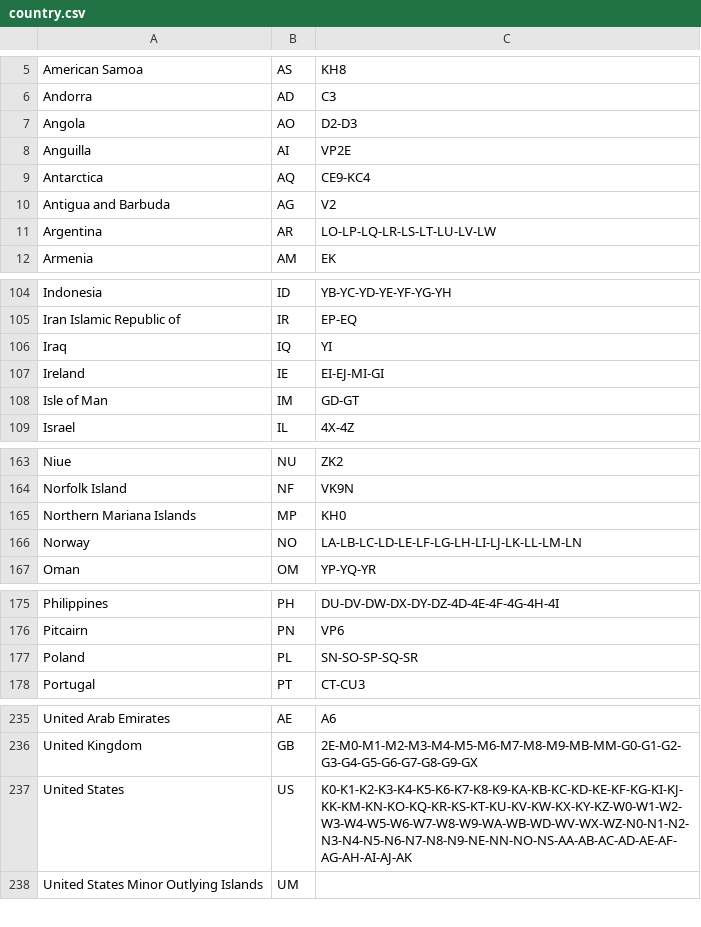
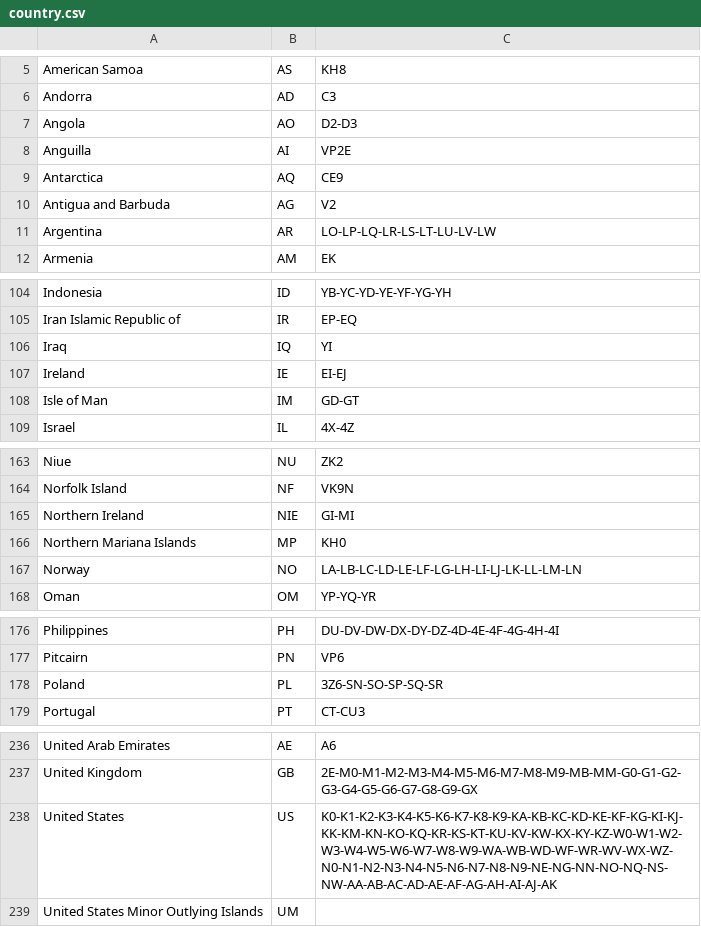
Before and after one commit to LX3JL/xlxd, a CSV file: dashboard/pgs/country.csv, drawn as a sheet; only a part is shown, gaps mark what is left out.

```diff
--- a/dashboard/pgs/country.csv
+++ b/dashboard/pgs/country.csv
@@ -8,3 +8,3 @@ Angola;AO;D2-D3
 Anguilla;AI;VP2E
-Antarctica;AQ;CE9-KC4
+Antarctica;AQ;CE9
 Antigua and Barbuda;AG;V2
@@ -106,3 +106,3 @@ Iran Islamic Republic of;IR;EP-EQ
 Iraq;IQ;YI
-Ireland;IE;EI-EJ-MI-GI
+Ireland;IE;EI-EJ
 Isle of Man;IM;GD-GT
@@ -164,2 +164,3 @@ Niue;NU;ZK2
 Norfolk Island;NF;VK9N
+Northern Ireland;NIE;GI-MI
 Northern Mariana Islands;MP;KH0
@@ -176,3 +177,3 @@ Philippines;PH;DU-DV-DW-DX-DY-DZ-4D-4E-4F-4G-4H-4I
 Pitcairn;PN;VP6
-Poland;PL;SN-SO-SP-SQ-SR
+Poland;PL;3Z6-SN-SO-SP-SQ-SR
 Portugal;PT;CT-CU3
@@ -236,3 +237,3 @@ United Arab Emirates;AE;A6
 United Kingdom;GB;2E-M0-M1-M2-M3-M4-M5-M6-M7-M8-M9-MB-MM-G0-G1-G2-G3-G4-G5-G6-G7-G8-G9-GX
-United States;US;K0-K1-K2-K3-K4-K5-K6-K7-K8-K9-KA-KB-KC-KD-KE-KF-KG-KI-KJ-KK-KM-KN-KO-KQ-KR-KS-KT-KU-KV-KW-KX-KY-KZ-W0-W1-W2-W3-W4-W5-W6-W7-W8-W9-WA-WB-WD-WV-WX-WZ-N0-N1-N2-N3-N4-N5-N6-N7-N8-N9-NE-NN-NO-NS-AA-AB-AC-AD-AE-AF-AG-AH-AI-AJ-AK
+United States;US;K0-K1-K2-K3-K4-K5-K6-K7-K8-K9-KA-KB-KC-KD-KE-KF-KG-KI-KJ-KK-KM-KN-KO-KQ-KR-KS-KT-KU-KV-KW-KX-KY-KZ-W0-W1-W2-W3-W4-W5-W6-W7-W8-W9-WA-WB-WD-WF-WR-WV-WX-WZ-N0-N1-N2-N3-N4-N5-N6-N7-N8-N9-NE-NG-NN-NO-NQ-NS-NW-AA-AB-AC-AD-AE-AF-AG-AH-AI-AJ-AK
 United States Minor Outlying Islands;UM;
```
Also changed, not shown: 8 other files.
